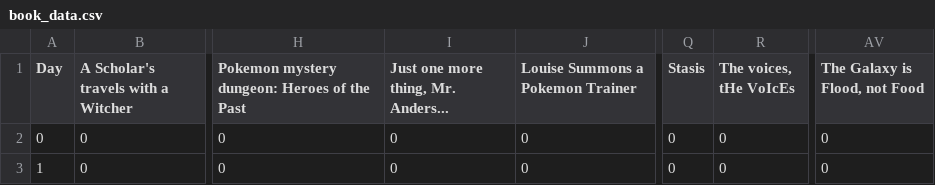
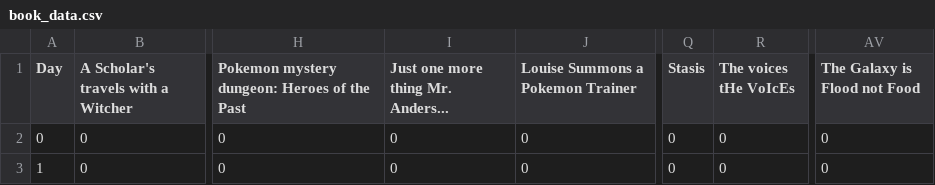
Before and after one commit to mnuryga/intvishw6, a CSV file: book_data.csv, drawn as a sheet; only a part is shown, gaps mark what is left out; the diff names each change by its address in the sheet, - before the commit and + after, or states it on an @@ line.

Commit message:
update

```diff
--- a/book_data.csv
+++ b/book_data.csv
-I1: Just one more thing, Mr. Anders...
+I1: Just one more thing Mr. Anders...
-R1: The voices, tHe VoIcEs
+R1: The voices tHe VoIcEs
-AV1: The Galaxy is Flood, not Food
+AV1: The Galaxy is Flood not Food
```
